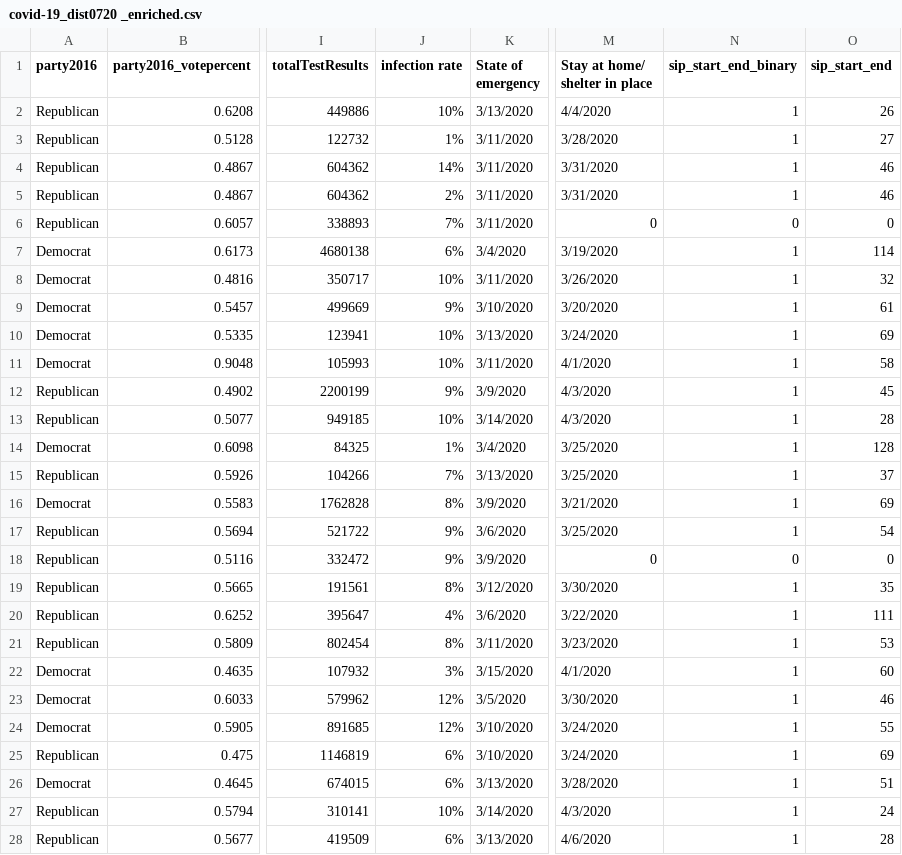
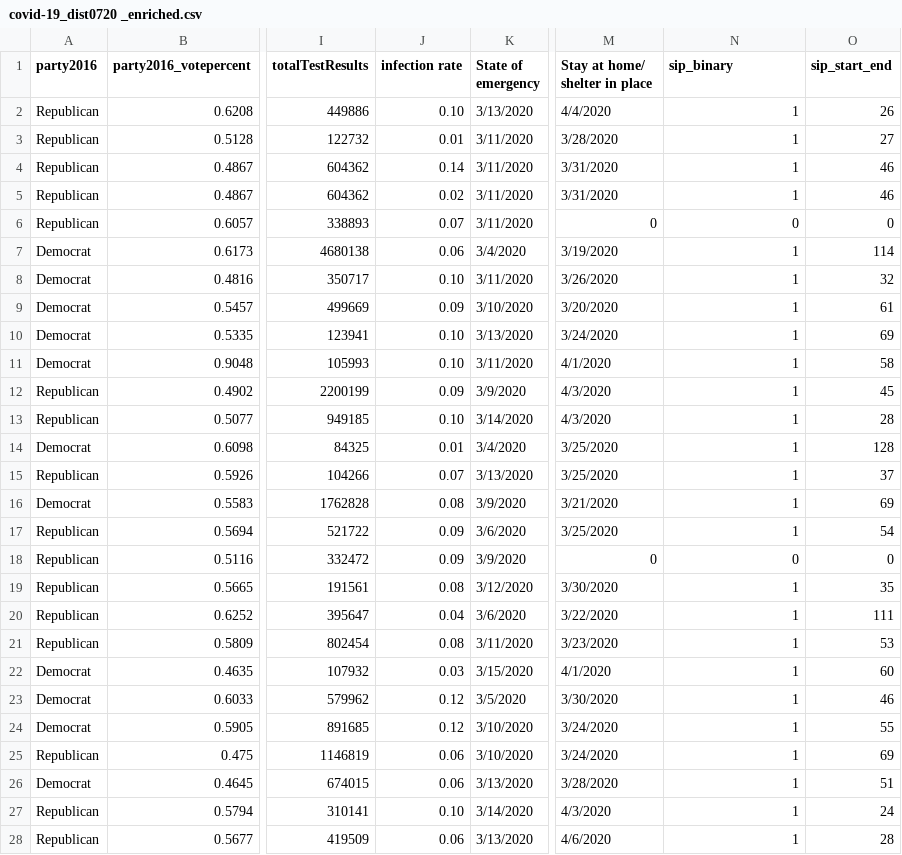
Before and after one commit to mfan86/mids-w203, a CSV file: lab3/covid-19_dist0720 _enriched.csv, drawn as a sheet; only a part is shown, gaps mark what is left out; the diff covers the shown part only; the diff names each change by its address in the sheet, - before the commit and + after, or states it on an @@ line.

Commit message:
Add files via upload

```diff
--- a/lab3/covid-19_dist0720 _enriched.csv
+++ b/lab3/covid-19_dist0720 _enriched.csv
-N1: sip_start_end_binary
+N1: sip_binary
-J2 (infection rate): 10%
+J2 (infection rate): 0.10
-J3 (infection rate): 1%
+J3 (infection rate): 0.01
-J4 (infection rate): 14%
+J4 (infection rate): 0.14
-J5 (infection rate): 2%
+J5 (infection rate): 0.02
-J6 (infection rate): 7%
+J6 (infection rate): 0.07
-J7 (infection rate): 6%
+J7 (infection rate): 0.06
-J8 (infection rate): 10%
+J8 (infection rate): 0.10
-J9 (infection rate): 9%
+J9 (infection rate): 0.09
-J10:J11 (infection rate): 10%
+J10:J11 (infection rate): 0.10
-J12 (infection rate): 9%
+J12 (infection rate): 0.09
-J13 (infection rate): 10%
+J13 (infection rate): 0.10
-J14 (infection rate): 1%
+J14 (infection rate): 0.01
-J15 (infection rate): 7%
+J15 (infection rate): 0.07
-J16 (infection rate): 8%
+J16 (infection rate): 0.08
-J17:J18 (infection rate): 9%
+J17:J18 (infection rate): 0.09
-J19 (infection rate): 8%
+J19 (infection rate): 0.08
-J20 (infection rate): 4%
+J20 (infection rate): 0.04
-J21 (infection rate): 8%
+J21 (infection rate): 0.08
-J22 (infection rate): 3%
+J22 (infection rate): 0.03
-J23:J24 (infection rate): 12%
+J23:J24 (infection rate): 0.12
-J25:J26 (infection rate): 6%
+J25:J26 (infection rate): 0.06
-J27 (infection rate): 10%
+J27 (infection rate): 0.10
-J28 (infection rate): 6%
+J28 (infection rate): 0.06
```
Also changed, not shown: 25 edited cells elsewhere in this file.
